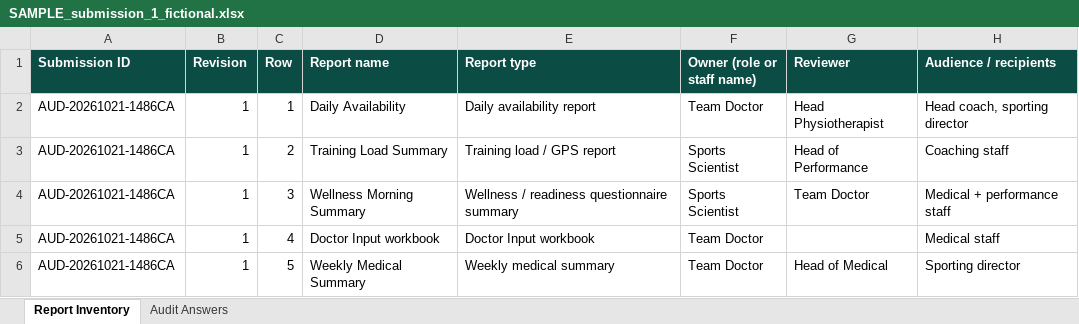
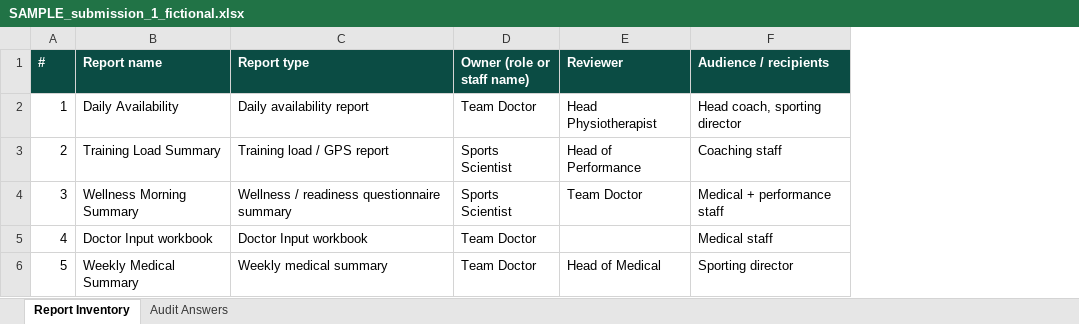
Before and after one commit to alvarolopez8810/alwaslcuestionariodoctor, an Excel workbook: samples/exports/SAMPLE_submission_1_fictional.xlsx, sheet Report Inventory, drawn as a sheet; only a part is shown; values as stored, in another font and other column widths than the file's, no borders; removed rows and columns are numbered as before the commit, all else as after; the diff names each change by its address in the sheet, - before the commit and + after, or states it on an @@ line.

```diff
--- a/samples/exports/SAMPLE_submission_1_fictional.xlsx (sheet Report Inventory)
+++ b/samples/exports/SAMPLE_submission_1_fictional.xlsx (sheet Report Inventory)
-column A (Submission ID), rows 2-6: all AUD-20261021-1486CA
-column B (Revision), rows 2-6: all 1
-A1: Row
+A1: #
```
Also changed, not shown: sheet Audit Answers, samples/exports/SAMPLE_submission_2_fictional_partial.xlsx, 10 other files.
